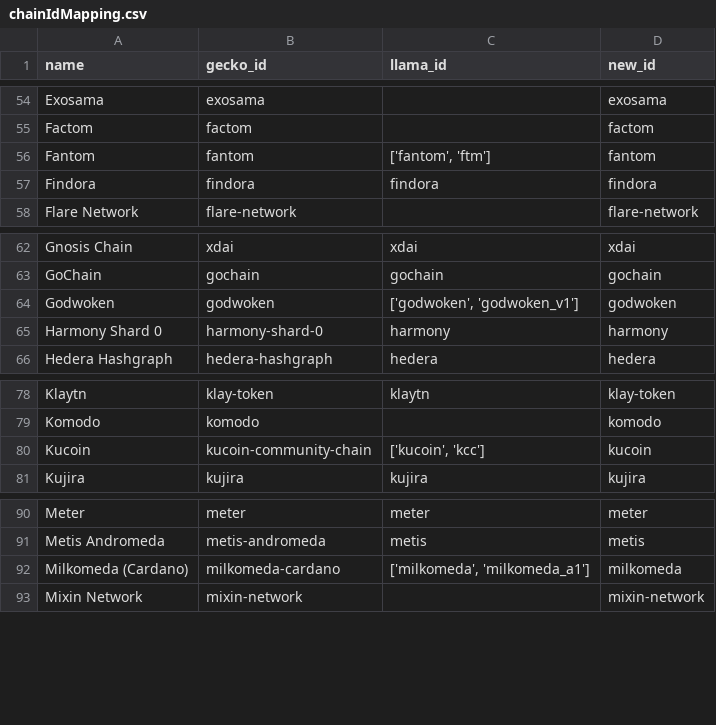
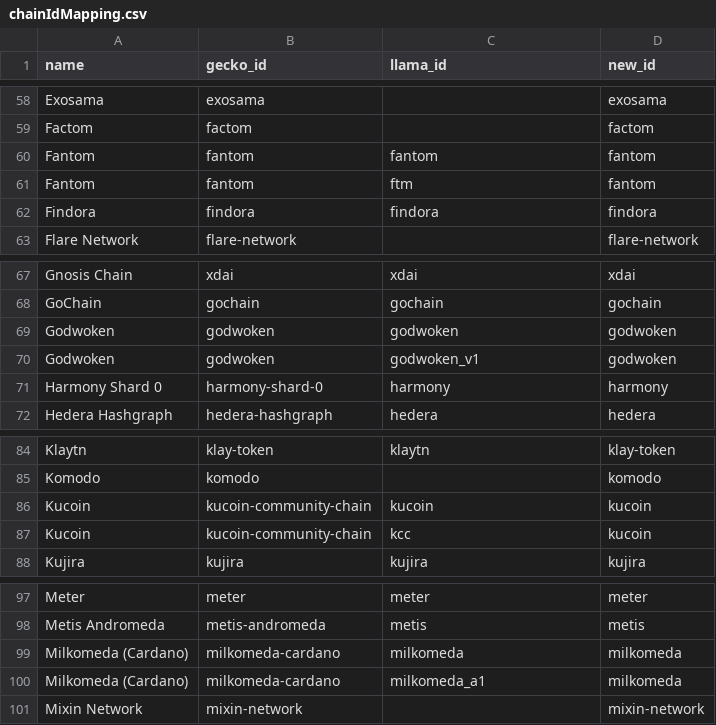
Before and after one commit to urquhard/1path-industry-service, a CSV file: services/industry-worker/defi/chainIdMapping.csv, drawn as a sheet; only a part is shown, gaps mark what is left out; the diff covers the shown part only.

```diff
--- a/services/industry-worker/defi/chainIdMapping.csv
+++ b/services/industry-worker/defi/chainIdMapping.csv
@@ -55,3 +59,4 @@ Exosama,exosama,,exosama
 Factom,factom,,factom
-Fantom,fantom,"['fantom', 'ftm']",fantom
+Fantom,fantom,fantom,fantom
+Fantom,fantom,ftm,fantom
 Findora,findora,findora,findora
@@ -63,3 +68,4 @@ Gnosis Chain,xdai,xdai,xdai
 GoChain,gochain,gochain,gochain
-Godwoken,godwoken,"['godwoken', 'godwoken_v1']",godwoken
+Godwoken,godwoken,godwoken,godwoken
+Godwoken,godwoken,godwoken_v1,godwoken
 Harmony Shard 0,harmony-shard-0,harmony,harmony
@@ -79,3 +85,4 @@ Klaytn,klay-token,klaytn,klay-token
 Komodo,komodo,,komodo
-Kucoin,kucoin-community-chain,"['kucoin', 'kcc']",kucoin
+Kucoin,kucoin-community-chain,kucoin,kucoin
+Kucoin,kucoin-community-chain,kcc,kucoin
 Kujira,kujira,kujira,kujira
@@ -91,3 +98,4 @@ Meter,meter,meter,meter
 Metis Andromeda,metis-andromeda,metis,metis
-Milkomeda (Cardano),milkomeda-cardano,"['milkomeda', 'milkomeda_a1']",milkomeda
+Milkomeda (Cardano),milkomeda-cardano,milkomeda,milkomeda
+Milkomeda (Cardano),milkomeda-cardano,milkomeda_a1,milkomeda
 Mixin Network,mixin-network,,mixin-network
```
Also changed, not shown: 6 added rows and 6 edited cells elsewhere in this file, services/industry-worker/defi/DefiLlamaData.csv, services/industry-worker/defi/tokenAddresses.csv, 3 other files.
